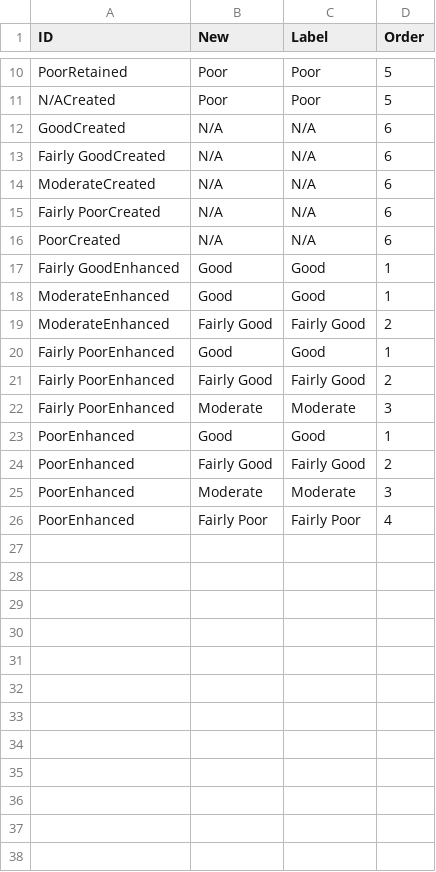
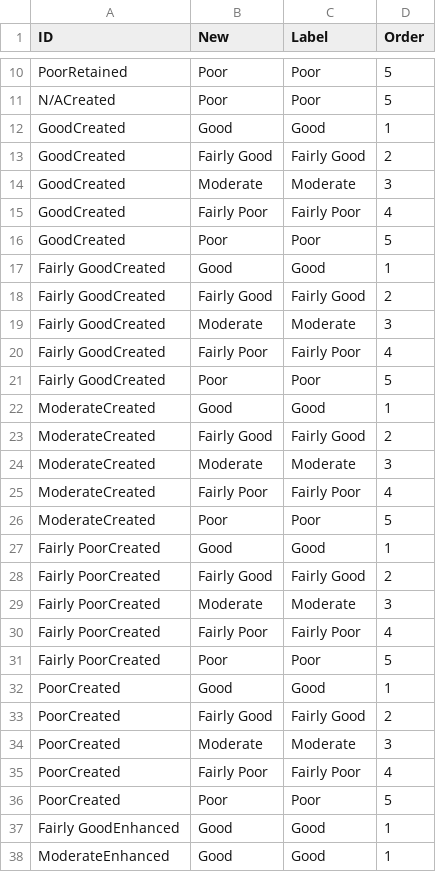
Before and after one commit to DEFRA/bng-metric-template, a CSV file: templates/bng-service/CSV References/Individual trees/Individual tree Condition - options.csv, drawn as a sheet; only a part is shown, gaps mark what is left out; the shorter side is filled out with more unchanged rows; removed rows and columns are numbered as before the commit, all else as after; the diff names each change by its address in the sheet, - before the commit and + after, or states it on an @@ line.

```diff
--- a/templates/bng-service/CSV References/Individual trees/Individual tree Condition - options.csv
+++ b/templates/bng-service/CSV References/Individual trees/Individual tree Condition - options.csv
-row 12: GoodCreated | N/A | N/A | 6
-row 13: Fairly GoodCreated | N/A | N/A | 6
-row 14: ModerateCreated | N/A | N/A | 6
-row 15: Fairly PoorCreated | N/A | N/A | 6
-row 16: PoorCreated | N/A | N/A | 6
+row 12: GoodCreated | Good | Good | 1
+row 13: GoodCreated | Fairly Good | Fairly Good | 2
+row 14: GoodCreated | Moderate | Moderate | 3
+row 15: GoodCreated | Fairly Poor | Fairly Poor | 4
+row 16: GoodCreated | Poor | Poor | 5
+row 17: Fairly GoodCreated | Good | Good | 1
+row 18: Fairly GoodCreated | Fairly Good | Fairly Good | 2
+row 19: Fairly GoodCreated | Moderate | Moderate | 3
+row 20: Fairly GoodCreated | Fairly Poor | Fairly Poor | 4
+row 21: Fairly GoodCreated | Poor | Poor | 5
+row 22: ModerateCreated | Good | Good | 1
+row 23: ModerateCreated | Fairly Good | Fairly Good | 2
+row 24: ModerateCreated | Moderate | Moderate | 3
+row 25: ModerateCreated | Fairly Poor | Fairly Poor | 4
+row 26: ModerateCreated | Poor | Poor | 5
+row 27: Fairly PoorCreated | Good | Good | 1
+row 28: Fairly PoorCreated | Fairly Good | Fairly Good | 2
+row 29: Fairly PoorCreated | Moderate | Moderate | 3
+row 30: Fairly PoorCreated | Fairly Poor | Fairly Poor | 4
+row 31: Fairly PoorCreated | Poor | Poor | 5
+row 32: PoorCreated | Good | Good | 1
+row 33: PoorCreated | Fairly Good | Fairly Good | 2
+row 34: PoorCreated | Moderate | Moderate | 3
+row 35: PoorCreated | Fairly Poor | Fairly Poor | 4
+row 36: PoorCreated | Poor | Poor | 5
```
Also changed, not shown: templates/bng-service/CSV References/Individual trees/Individual tree Rural or Urban - options.csv, templates/bng-service/CSV References/Individual trees/Individual tree Size - options.csv, 13 other files.
